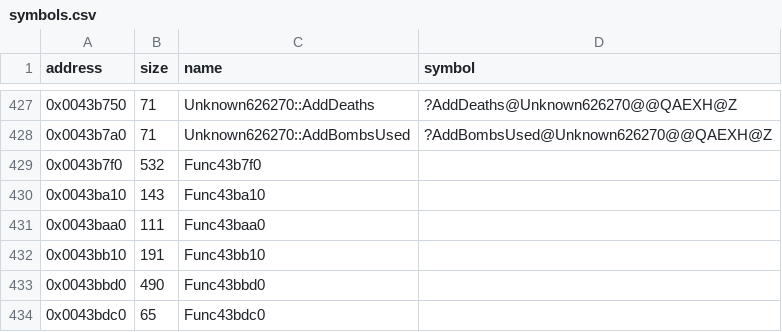
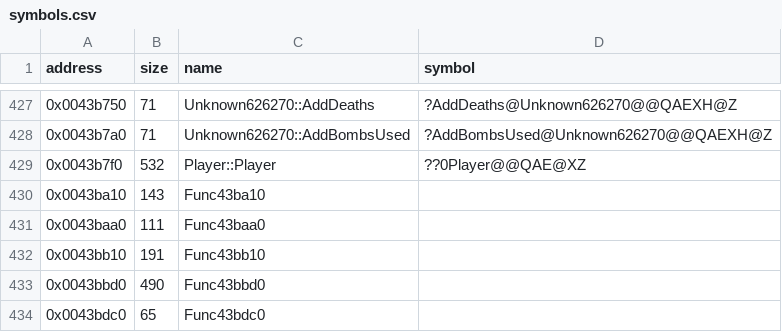
Before and after one commit to Cirno-Labs/th07, a CSV file: config/symbols.csv, drawn as a sheet; only a part is shown, gaps mark what is left out.

Commit message:
Decompile Player::Player (0x43b7f0)
Empty and out of line, as in th06; it constructs the members of the
static at 0x4bdad8. In new src/player.h: the layout so far, from the
constructor (Player 0xb7e68 or more, 0x60 bullets of 0x364, a bomb
of 0xa142c with 0x80 parts of 0x1428). Its first Sprite constructor
is expanded, the optionSprites call 0x401170, the bullets and the
bomb call their implicit constructors.

```diff
--- a/config/symbols.csv
+++ b/config/symbols.csv
@@ -428,3 +428,3 @@ address,size,name,symbol
 0x0043b7a0,71,Unknown626270::AddBombsUsed,?AddBombsUsed@Unknown626270@@QAEXH@Z
-0x0043b7f0,532,Func43b7f0,
+0x0043b7f0,532,Player::Player,??0Player@@QAE@XZ
 0x0043ba10,143,Func43ba10,
```
Also changed, not shown: 3 other files.
